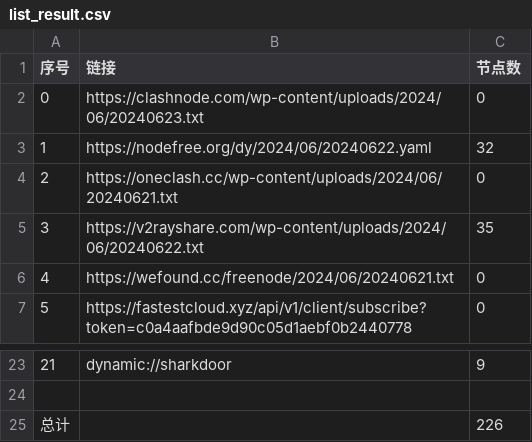
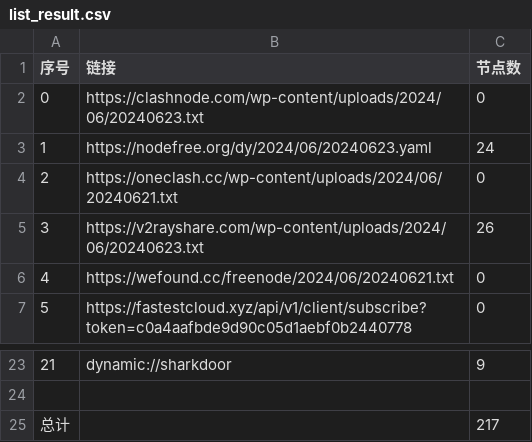
Before and after one commit to zyj68/AutoMergePublicNodes, a CSV file: list_result.csv, drawn as a sheet; only a part is shown, gaps mark what is left out.

```diff
--- a/list_result.csv
+++ b/list_result.csv
@@ -2,5 +2,5 @@
 0,https://clashnode.com/wp-content/uploads/2024/06/20240623.txt,0
-1,https://nodefree.org/dy/2024/06/20240622.yaml,32
+1,https://nodefree.org/dy/2024/06/20240623.yaml,24
 2,https://oneclash.cc/wp-content/uploads/2024/06/20240621.txt,0
-3,https://v2rayshare.com/wp-content/uploads/2024/06/20240622.txt,35
+3,https://v2rayshare.com/wp-content/uploads/2024/06/20240623.txt,26
 4,https://wefound.cc/freenode/2024/06/20240621.txt,0
@@ -24,2 +24,2 @@
 
-总计,,226
+总计,,217
```
Also changed, not shown: 8 other files.
